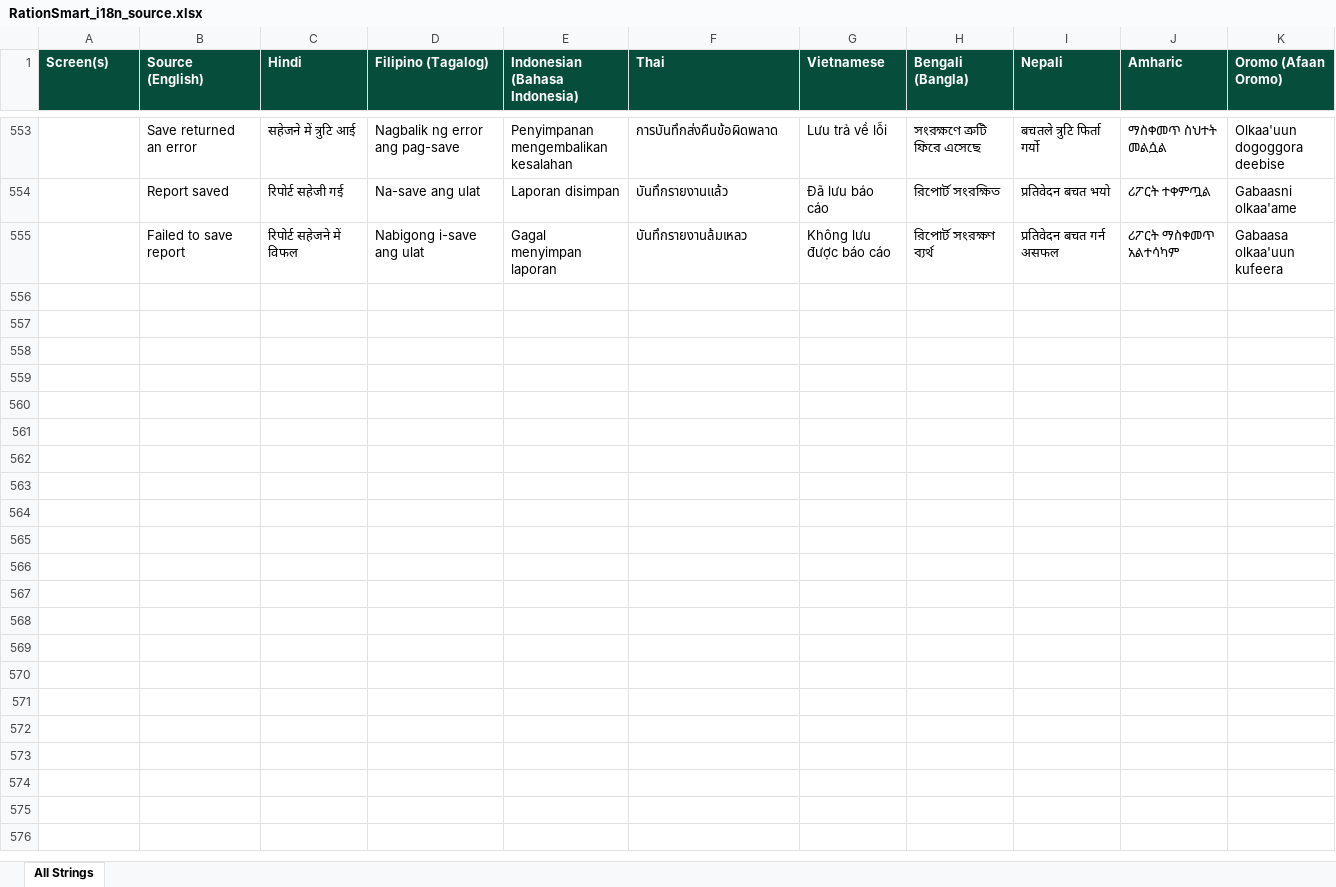
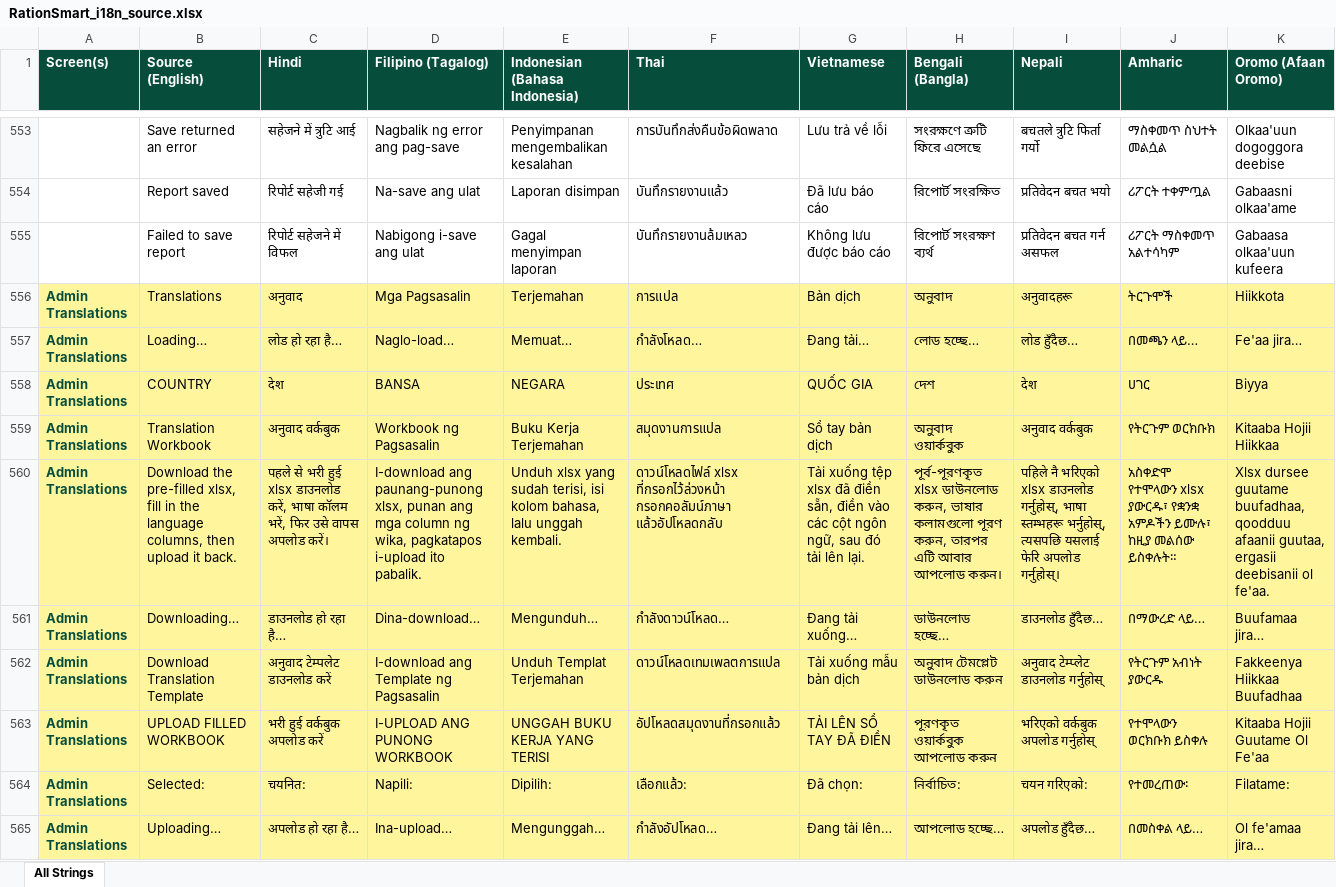
Before and after one commit to Aiyappa-DigitalGreen/RationSmart, an Excel workbook: docs/RationSmart_i18n_source.xlsx, sheet All Strings, drawn as a sheet; only a part is shown, gaps mark what is left out; values as stored, in another font and other column widths than the file's, no borders; the diff covers the shown part only; the diff names each change by its address in the sheet, - before the commit and + after, or states it on an @@ line.

```diff
--- a/docs/RationSmart_i18n_source.xlsx (sheet All Strings)
+++ b/docs/RationSmart_i18n_source.xlsx (sheet All Strings)
+row 556: Admin Translations | Translations | अनुवाद | Mga Pagsasalin | Terjemahan | การแปล | Bản dịch | অনুবাদ | अनुवादहरू | ትርጉሞች | Hiikkota
+row 557: Admin Translations | Loading… | लोड हो रहा है… | Naglo-load… | Memuat… | กำลังโหลด… | Đang tải… | লোড হচ্ছে… | लोड हुँदैछ… | በመጫን ላይ… | Fe'aa jira…
+row 558: Admin Translations | COUNTRY | देश | BANSA | NEGARA | ประเทศ | QUỐC GIA | দেশ | देश | ሀገር | Biyya
+row 559: Admin Translations | Translation Workbook | अनुवाद वर्कबुक | Workbook ng Pagsasalin | Buku Kerja Terjemahan | สมุดงานการแปล | Sổ tay bản dịch | অনুবাদ ওয়ার্কবুক | अनुवाद वर्कबुक | የትርጉም ወርክቡክ | Kitaaba Hojii Hiikkaa
+row 560: Admin Translations | Download the pre-filled xlsx, fill in the language columns, then upload it back. | पहले से भरी हुई xlsx डाउनलोड करें, भाषा कॉलम भरें, फिर उसे वापस अपलोड करें। | I-download ang paunang-punong xlsx, punan ang mga column ng wika, pagkatapos i-upload ito pabalik. | Unduh xlsx yang sudah terisi, isi kolom bahasa, lalu unggah kembali. | ดาวน์โหลดไฟล์ xlsx ที่กรอกไว้ล่วงหน้า กรอกคอลัมน์ภาษา แล้วอัปโหลดกลับ | Tải xuống tệp xlsx đã điền sẵn, điền vào các cột ngôn ngữ, sau đó tải lên lại. | পূর্ব-পূরণকৃত xlsx ডাউনলোড করুন, ভাষার কলামগুলো পূরণ করুন, তারপর এটি আবার আপলোড করুন। | पहिले नै भरिएको xlsx डाउनलोड गर्नुहोस्, भाषा स्तम्भहरू भर्नुहोस्, त्यसपछि यसलाई फेरि अपलोड गर्नुहोस्। | አስቀድሞ የተሞላውን xlsx ያውርዱ፣ የቋንቋ አምዶችን ይሙሉ፣ ከዚያ መልሰው ይስቀሉት። | Xlsx dursee guutame buufadhaa, qoodduu afaanii guutaa, ergasii deebisanii ol fe'aa.
+row 561: Admin Translations | Downloading… | डाउनलोड हो रहा है… | Dina-download… | Mengunduh… | กำลังดาวน์โหลด… | Đang tải xuống… | ডাউনলোড হচ্ছে… | डाउनलोड हुँदैछ… | በማውረድ ላይ… | Buufamaa jira…
+row 562: Admin Translations | Download Translation Template | अनुवाद टेम्पलेट डाउनलोड करें | I-download ang Template ng Pagsasalin | Unduh Templat Terjemahan | ดาวน์โหลดเทมเพลตการแปล | Tải xuống mẫu bản dịch | অনুবাদ টেমপ্লেট ডাউনলোড করুন | अनुवाद टेम्प्लेट डाउनलोड गर्नुहोस् | የትርጉም አብነት ያውርዱ | Fakkeenya Hiikkaa Buufadhaa
+row 563: Admin Translations | UPLOAD FILLED WORKBOOK | भरी हुई वर्कबुक अपलोड करें | I-UPLOAD ANG PUNONG WORKBOOK | UNGGAH BUKU KERJA YANG TERISI | อัปโหลดสมุดงานที่กรอกแล้ว | TẢI LÊN SỔ TAY ĐÃ ĐIỀN | পূরণকৃত ওয়ার্কবুক আপলোড করুন | भरिएको वर्कबुक अपलोड गर्नुहोस् | የተሞላውን ወርክቡክ ይስቀሉ | Kitaaba Hojii Guutame Ol Fe'aa
+row 564: Admin Translations | Selected: | चयनित: | Napili: | Dipilih: | เลือกแล้ว: | Đã chọn: | নির্বাচিত: | चयन गरिएको: | የተመረጠው፡ | Filatame:
+row 565: Admin Translations | Uploading… | अपलोड हो रहा है… | Ina-upload… | Mengunggah… | กำลังอัปโหลด… | Đang tải lên… | আপলোড হচ্ছে… | अपलोड हुँदैछ… | በመስቀል ላይ… | Ol fe'amaa jira…
```
Also changed, not shown: 88 added rows elsewhere in this sheet, 22 other files.
